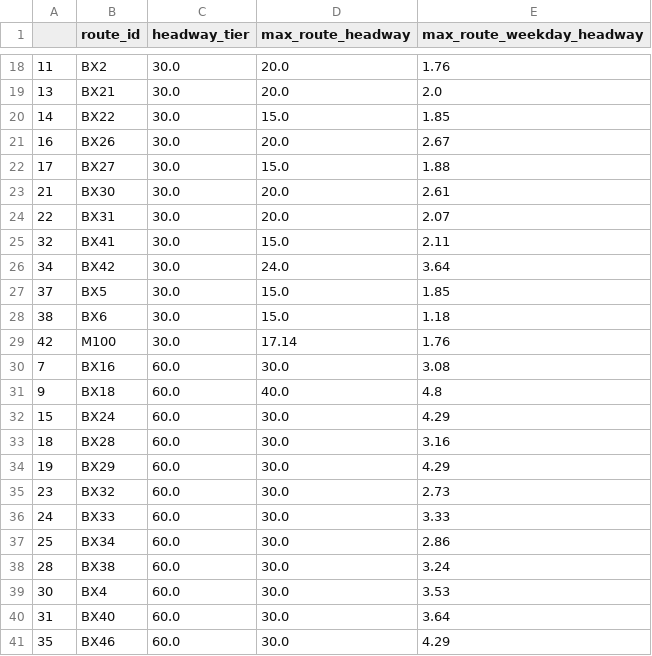
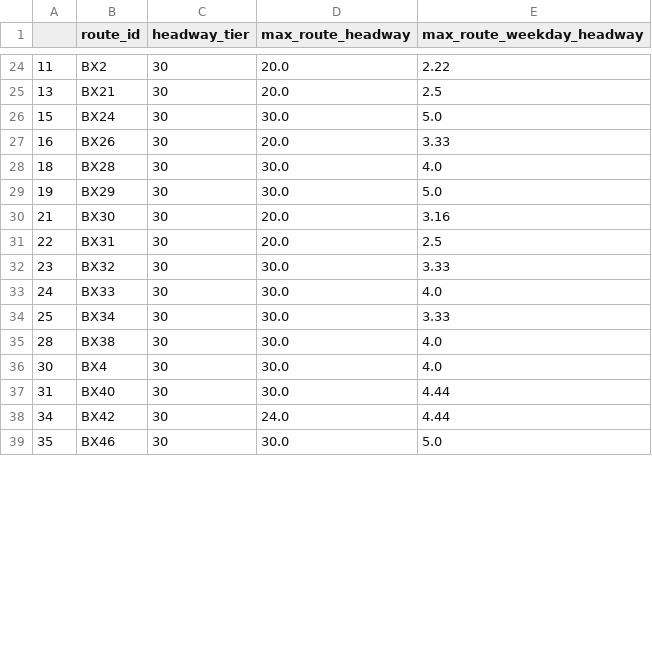
Before and after one commit to bobthepanda/GTFS-Projects, a CSV file: Precise Frequent Map/1 - New York/Plotting Code/csv/BronxDataRouteData.csv, drawn as a sheet; only a part is shown, gaps mark what is left out; the diff covers the shown part only.

```diff
--- a/Precise Frequent Map/1 - New York/Plotting Code/csv/BronxDataRouteData.csv
+++ b/Precise Frequent Map/1 - New York/Plotting Code/csv/BronxDataRouteData.csv
@@ -18,24 +24,16 @@
-11,BX2,30.0,20.0,1.76
-13,BX21,30.0,20.0,2.0
-14,BX22,30.0,15.0,1.85
-16,BX26,30.0,20.0,2.67
-17,BX27,30.0,15.0,1.88
-21,BX30,30.0,20.0,2.61
-22,BX31,30.0,20.0,2.07
-32,BX41,30.0,15.0,2.11
-34,BX42,30.0,24.0,3.64
-37,BX5,30.0,15.0,1.85
-38,BX6,30.0,15.0,1.18
-42,M100,30.0,17.14,1.76
-7,BX16,60.0,30.0,3.08
-9,BX18,60.0,40.0,4.8
-15,BX24,60.0,30.0,4.29
-18,BX28,60.0,30.0,3.16
-19,BX29,60.0,30.0,4.29
-23,BX32,60.0,30.0,2.73
-24,BX33,60.0,30.0,3.33
-25,BX34,60.0,30.0,2.86
-28,BX38,60.0,30.0,3.24
-30,BX4,60.0,30.0,3.53
-31,BX40,60.0,30.0,3.64
-35,BX46,60.0,30.0,4.29
+11,BX2,30,20.0,2.22
+13,BX21,30,20.0,2.5
+15,BX24,30,30.0,5.0
+16,BX26,30,20.0,3.33
+18,BX28,30,30.0,4.0
+19,BX29,30,30.0,5.0
+21,BX30,30,20.0,3.16
+22,BX31,30,20.0,2.5
+23,BX32,30,30.0,3.33
+24,BX33,30,30.0,4.0
+25,BX34,30,30.0,3.33
+28,BX38,30,30.0,4.0
+30,BX4,30,30.0,4.0
+31,BX40,30,30.0,4.44
+34,BX42,30,24.0,4.44
+35,BX46,30,30.0,5.0
```
Also changed, not shown: 10 added rows, 2 removed rows and 33 edited cells elsewhere in this file, Precise Frequent Map/1 - New York/Plotting Code/csv/BrooklynDataRouteData.csv, Precise Frequent Map/1 - New York/Plotting Code/csv/MTABusDataRouteData.csv, 41 other files.
